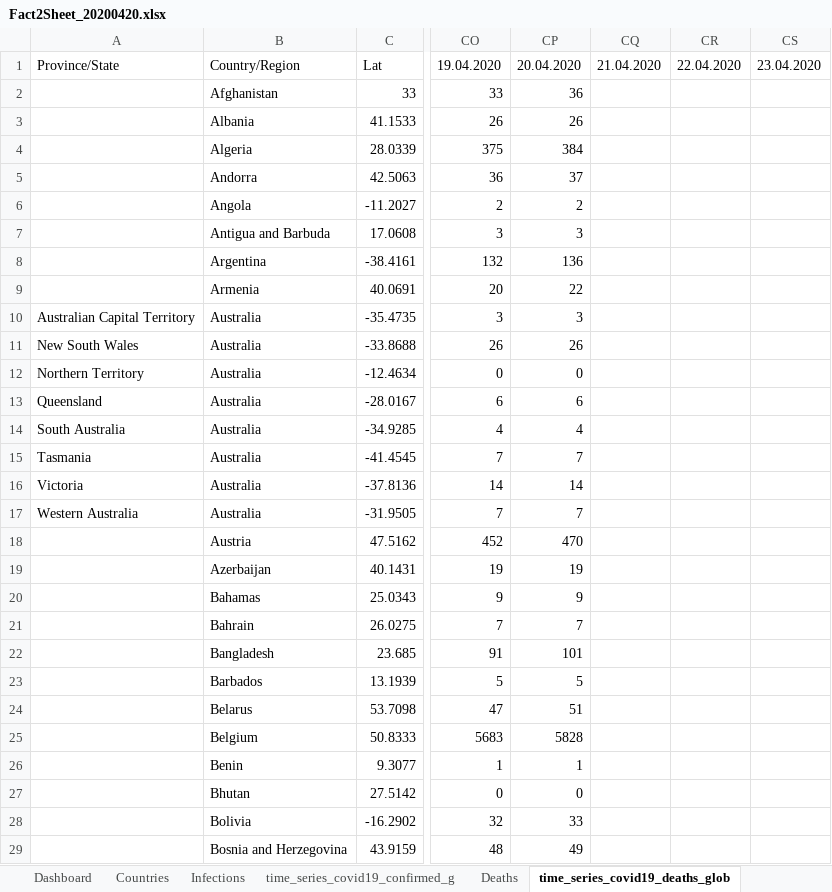
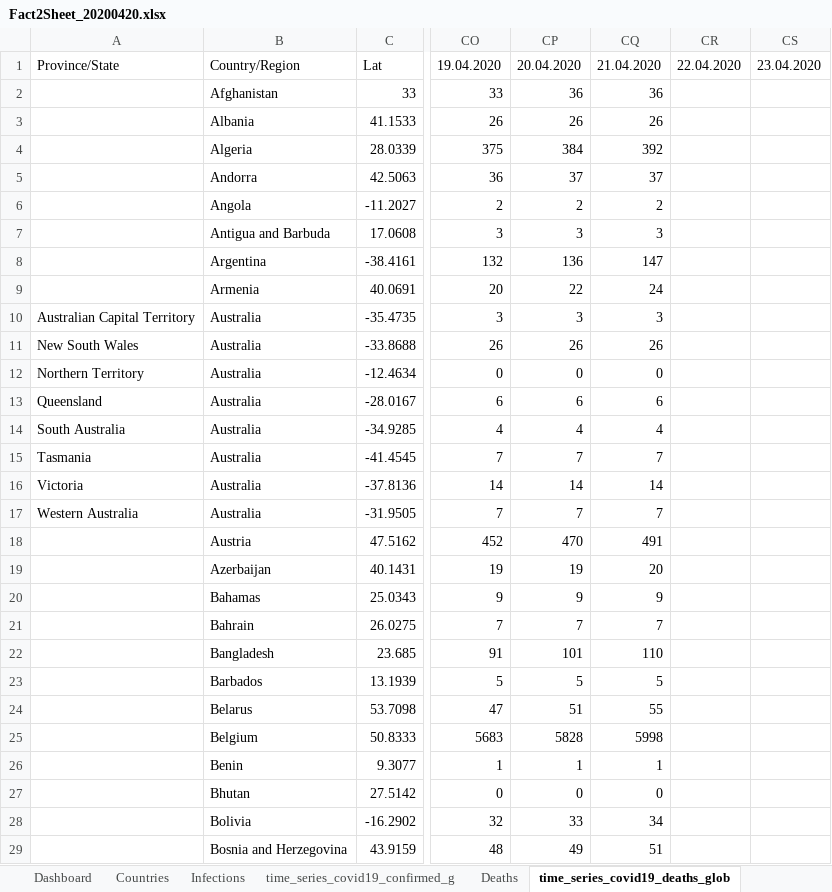
Before and after one commit to ignatius56/Corona-Factsheet, an Excel workbook: Factsheets/Fact2Sheet_20200420.xlsx, sheet time_series_covid19_deaths_glob, drawn as a sheet; only a part is shown, gaps mark what is left out; values as stored, in another font and other column widths than the file's, no borders; table styles not drawn; the diff covers the shown part only; the diff names each change by its address in the sheet, - before the commit and + after, or states it on an @@ line.

```diff
--- a/Factsheets/Fact2Sheet_20200420.xlsx (sheet time_series_covid19_deaths_glob)
+++ b/Factsheets/Fact2Sheet_20200420.xlsx (sheet time_series_covid19_deaths_glob)
-CQ2: (empty)
+CQ2: 36
-CQ3: (empty)
+CQ3: 26
-CQ4: (empty)
+CQ4: 392
-CQ5: (empty)
+CQ5: 37
-CQ6: (empty)
+CQ6: 2
-CQ7: (empty)
+CQ7: 3
-CQ8: (empty)
+CQ8: 147
-CQ9: (empty)
+CQ9: 24
-CQ10: (empty)
+CQ10: 3
-CQ11: (empty)
+CQ11: 26
-CQ12: (empty)
+CQ12: 0
-CQ13: (empty)
+CQ13: 6
-CQ14: (empty)
+CQ14: 4
-CQ15: (empty)
+CQ15: 7
-CQ16: (empty)
+CQ16: 14
-CQ17: (empty)
+CQ17: 7
-CQ18: (empty)
+CQ18: 491
-CQ19: (empty)
+CQ19: 20
-CQ20: (empty)
+CQ20: 9
-CQ21: (empty)
+CQ21: 7
-CQ22: (empty)
+CQ22: 110
-CQ23: (empty)
+CQ23: 5
-CQ24: (empty)
+CQ24: 55
-CQ25: (empty)
+CQ25: 5998
-CQ26: (empty)
+CQ26: 1
-CQ27: (empty)
+CQ27: 0
-CQ28: (empty)
+CQ28: 34
-CQ29: (empty)
+CQ29: 51
```
Also changed, not shown: 236 edited cells elsewhere in this sheet, sheet time_series_covid19_confirmed_g, sheet Deaths, sheet Infections, sheet Dashboard, charts or pictures.
